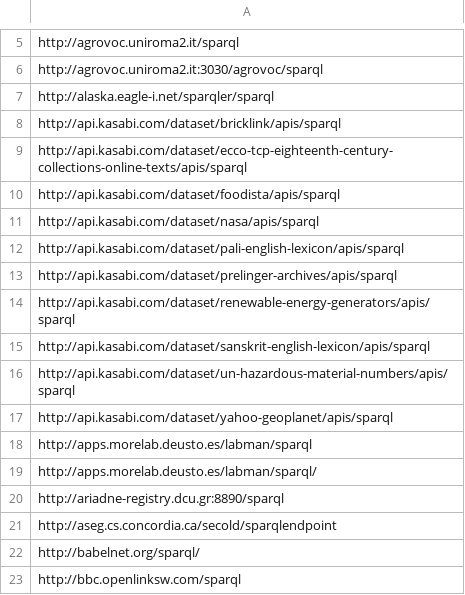
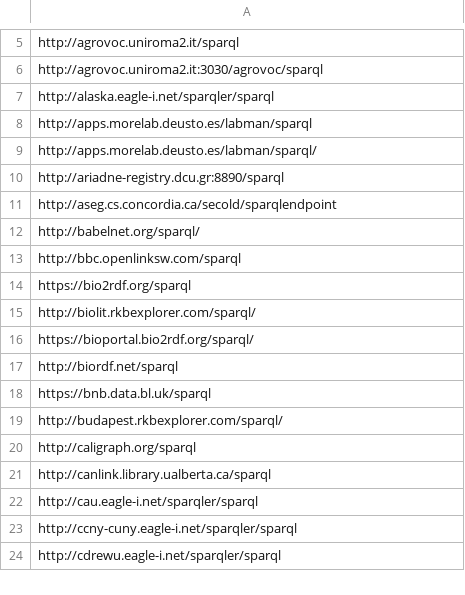
Before and after one commit to neumarcx/sparql, a CSV file: sparqlendpoint_list.csv, drawn as a sheet; only a part is shown, gaps mark what is left out; the shorter side is filled out with more unchanged rows; the diff names each change by its address in the sheet, - before the commit and + after, or states it on an @@ line.

Commit message:
removed http://api.kasabi.com/dataset
http://api.kasabi.com/dataset/bricklink/apis/sparql
http://api.kasabi.com/dataset/ecco-tcp-eighteenth-century-collections-online-texts/apis/sparql
http://api.kasabi.com/dataset/foodista/apis/sparql
http://api.kasabi.com/dataset/nasa/apis/sparql
http://api.kasabi.com/dataset/pali-english-lexicon/apis/sparql
http://api.kasabi.com/dataset/prelinger-archives/apis/sparql
http://api.kasabi.com/dataset/renewable-energy-generators/apis/sparql
http://api.kasabi.com/dataset/sanskrit-english-lexicon/apis/sparql
http://api.kasabi.com/dataset/un-hazardous-material-numbers/apis/sparql
http://api.kasabi.com/dataset/yahoo-geoplanet/apis/sparql
not reachable

```diff
--- a/sparqlendpoint_list.csv
+++ b/sparqlendpoint_list.csv
-row 8: http://api.kasabi.com/dataset/bricklink/apis/sparql
-row 9: http://api.kasabi.com/dataset/ecco-tcp-eighteenth-century-collections-online-texts/apis/sparql
-row 10: http://api.kasabi.com/dataset/foodista/apis/sparql
-row 11: http://api.kasabi.com/dataset/nasa/apis/sparql
-row 12: http://api.kasabi.com/dataset/pali-english-lexicon/apis/sparql
-row 13: http://api.kasabi.com/dataset/prelinger-archives/apis/sparql
-row 14: http://api.kasabi.com/dataset/renewable-energy-generators/apis/sparql
-row 15: http://api.kasabi.com/dataset/sanskrit-english-lexicon/apis/sparql
-row 16: http://api.kasabi.com/dataset/un-hazardous-material-numbers/apis/sparql
-row 17: http://api.kasabi.com/dataset/yahoo-geoplanet/apis/sparql
```
